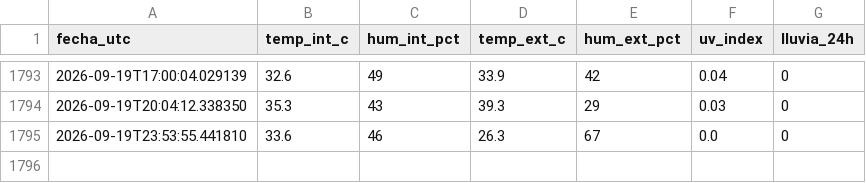
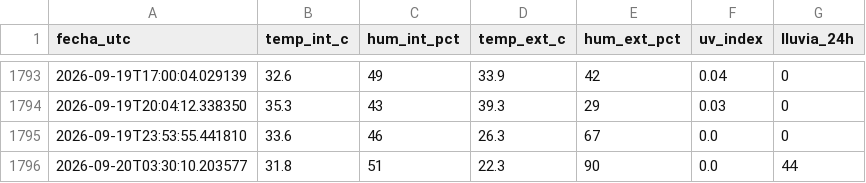
Before and after one commit to PlaneacionFCGRC/Estacion_CDBC, a CSV file: datos.csv, drawn as a sheet; only a part is shown, gaps mark what is left out; the diff names each change by its address in the sheet, - before the commit and + after, or states it on an @@ line.

```diff
--- a/datos.csv
+++ b/datos.csv
+row 1796: 2026-09-20T03:30:10.203577 | 31.8 | 51 | 22.3 | 90 | 0.0 | 44
```
